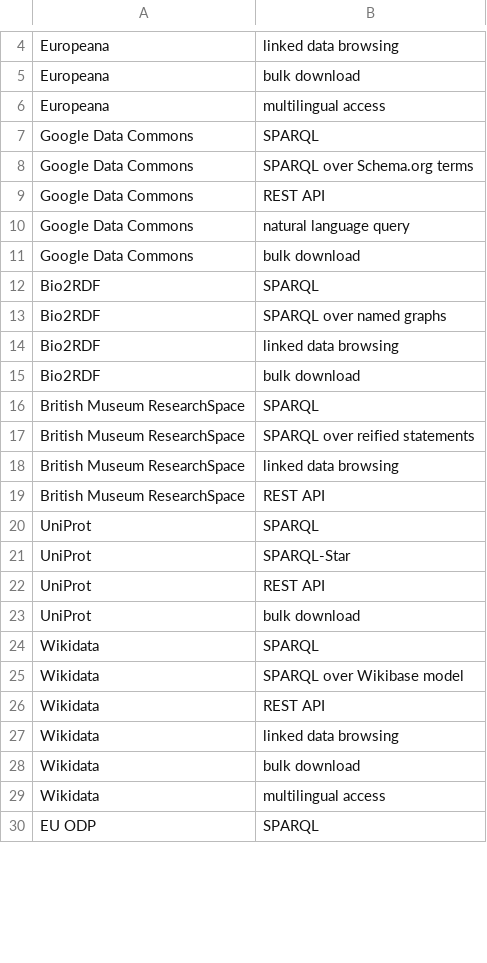
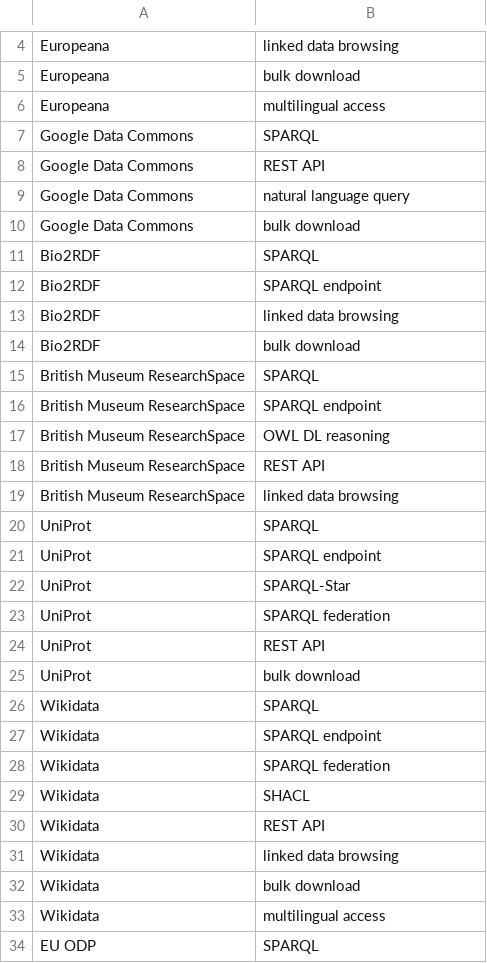
Before and after one commit to enridaga/EKAW-Vision-Paper, a CSV file: data/pragmatic_affordances.csv, drawn as a sheet; only a part is shown, gaps mark what is left out; the diff covers the shown part only.

```diff
--- a/data/pragmatic_affordances.csv
+++ b/data/pragmatic_affordances.csv
@@ -7,3 +7,2 @@ Europeana, multilingual access
 Google Data Commons, SPARQL
-Google Data Commons, SPARQL over Schema.org terms
 Google Data Commons, REST API
@@ -12,3 +11,3 @@ Google Data Commons, bulk download
 Bio2RDF, SPARQL
-Bio2RDF, SPARQL over named graphs
+Bio2RDF, SPARQL endpoint
 Bio2RDF, linked data browsing
@@ -16,7 +15,10 @@ Bio2RDF, bulk download
 British Museum ResearchSpace, SPARQL
-British Museum ResearchSpace, SPARQL over reified statements
+British Museum ResearchSpace, SPARQL endpoint
+British Museum ResearchSpace, OWL DL reasoning
+British Museum ResearchSpace, REST API
 British Museum ResearchSpace, linked data browsing
-British Museum ResearchSpace, REST API
 UniProt, SPARQL
+UniProt, SPARQL endpoint
 UniProt, SPARQL-Star
+UniProt, SPARQL federation
 UniProt, REST API
@@ -24,3 +26,5 @@ UniProt, bulk download
 Wikidata, SPARQL
-Wikidata, SPARQL over Wikibase model
+Wikidata, SPARQL endpoint
+Wikidata, SPARQL federation
+Wikidata, SHACL
 Wikidata, REST API
```
Also changed, not shown: 19 added rows and 2 edited cells elsewhere in this file, data/semantic_affordances.csv, data/semantic_properties.csv, 4 other files.
